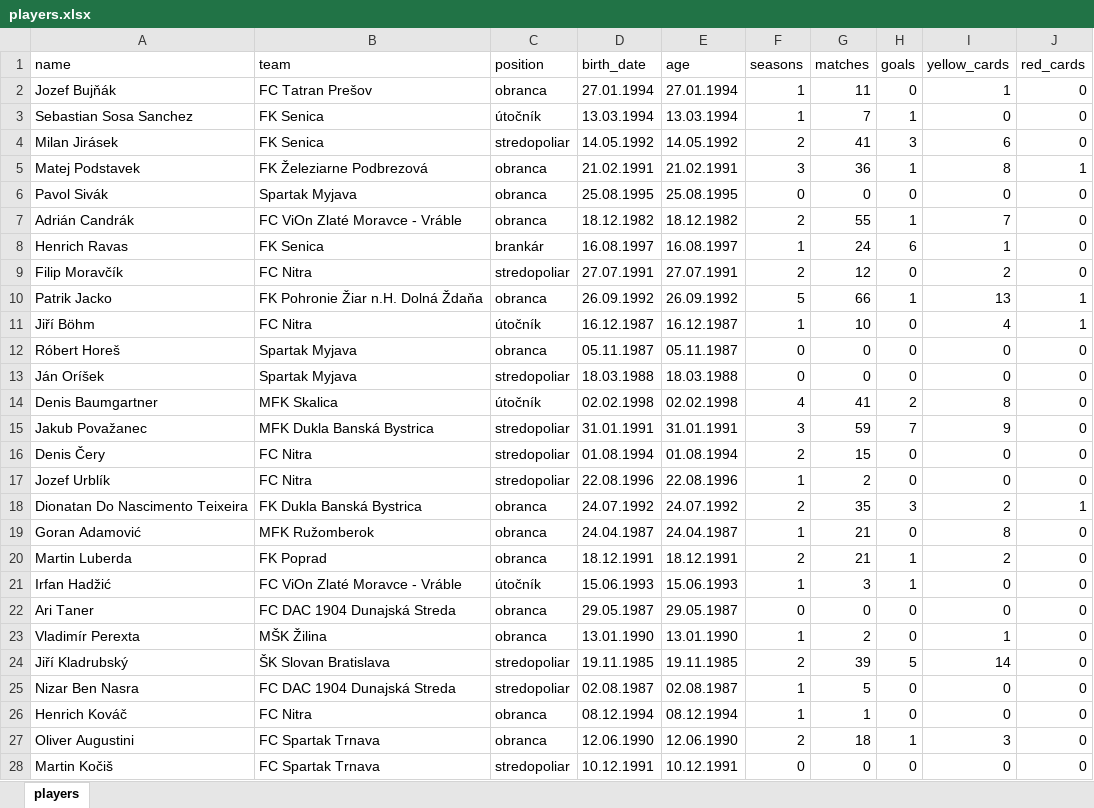
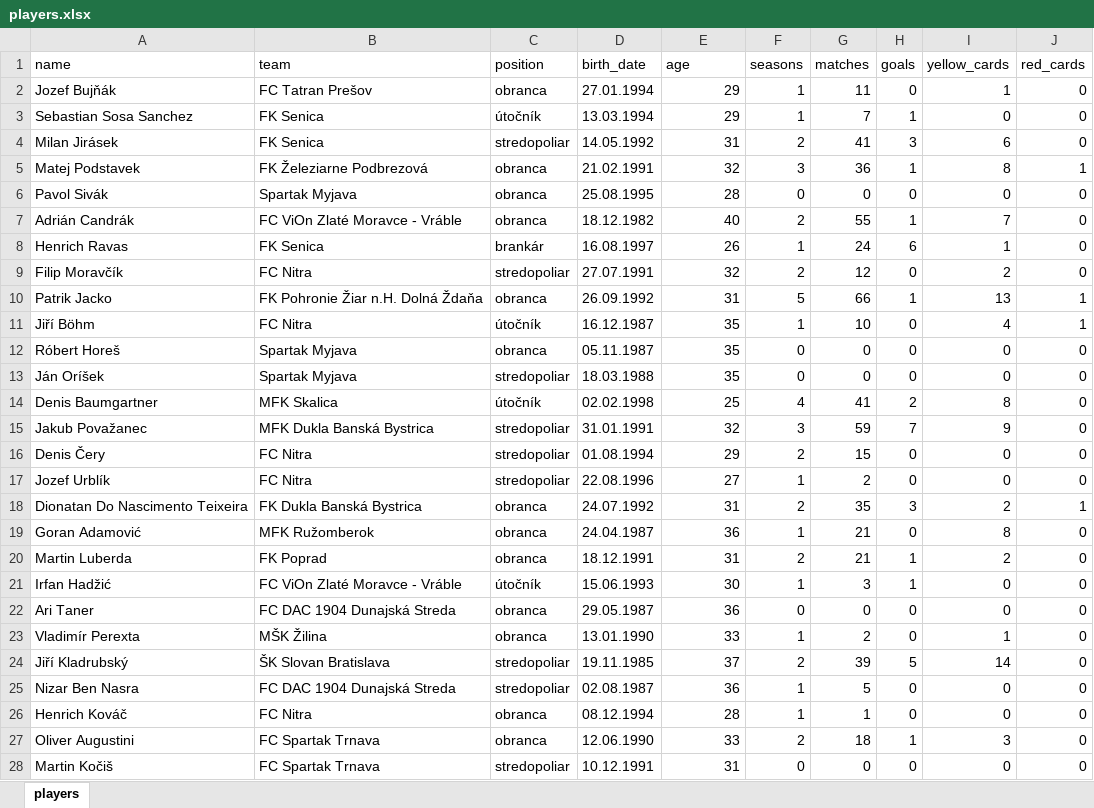
Before and after one commit to MarcelValent/VINF, an Excel workbook: players.xlsx, sheet players, drawn as a sheet; only a part is shown; values as stored, in another font and other column widths than the file's, no cell formats; the diff covers the shown part only; the diff names each change by its address in the sheet, - before the commit and + after, or states it on an @@ line.

```diff
--- a/players.xlsx (sheet players)
+++ b/players.xlsx (sheet players)
-E2 (age): 27.01.1994
+E2 (age): 29
-E3 (age): 13.03.1994
+E3 (age): 29
-E4 (age): 14.05.1992
+E4 (age): 31
-E5 (age): 21.02.1991
+E5 (age): 32
-E6 (age): 25.08.1995
+E6 (age): 28
-E7 (age): 18.12.1982
+E7 (age): 40
-E8 (age): 16.08.1997
+E8 (age): 26
-E9 (age): 27.07.1991
+E9 (age): 32
-E10 (age): 26.09.1992
+E10 (age): 31
-E11 (age): 16.12.1987
+E11 (age): 35
-E12 (age): 05.11.1987
+E12 (age): 35
-E13 (age): 18.03.1988
+E13 (age): 35
-E14 (age): 02.02.1998
+E14 (age): 25
-E15 (age): 31.01.1991
+E15 (age): 32
-E16 (age): 01.08.1994
+E16 (age): 29
-E17 (age): 22.08.1996
+E17 (age): 27
-E18 (age): 24.07.1992
+E18 (age): 31
-E19 (age): 24.04.1987
+E19 (age): 36
-E20 (age): 18.12.1991
+E20 (age): 31
-E21 (age): 15.06.1993
+E21 (age): 30
-E22 (age): 29.05.1987
+E22 (age): 36
-E23 (age): 13.01.1990
+E23 (age): 33
-E24 (age): 19.11.1985
+E24 (age): 37
-E25 (age): 02.08.1987
+E25 (age): 36
-E26 (age): 08.12.1994
+E26 (age): 28
-E27 (age): 12.06.1990
+E27 (age): 33
-E28 (age): 10.12.1991
+E28 (age): 31
```
Also changed, not shown: 1885 edited cells elsewhere in this sheet, cell formats, matches.xlsx, 5 other files.
